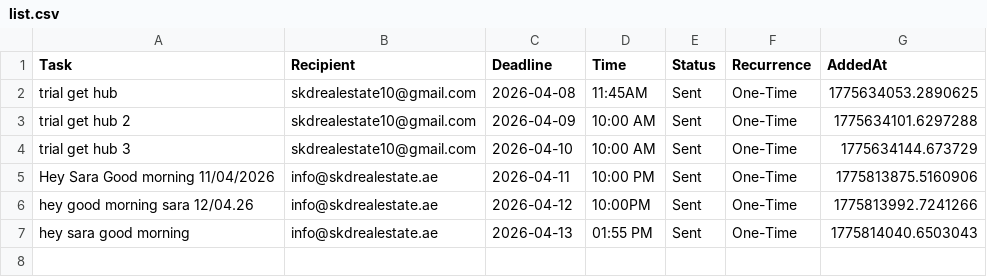
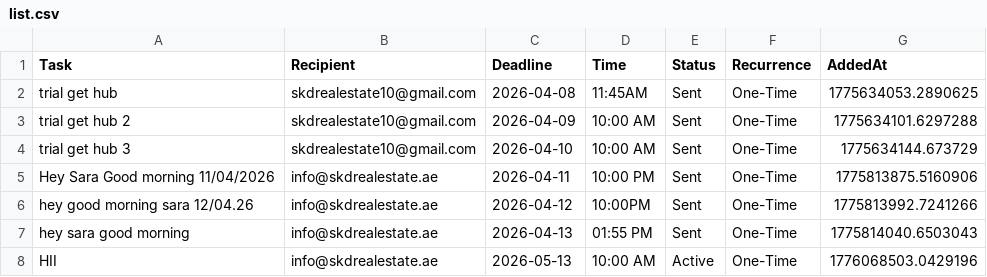
Before and after one commit to skdrealestate10-hash/my-real-estate-reminders, a CSV file: list.csv, drawn as a sheet; the diff names each change by its address in the sheet, - before the commit and + after, or states it on an @@ line.

Commit message:
SKD System: Update Memory

```diff
--- a/list.csv
+++ b/list.csv
+row 8: HII | info@skdrealestate.ae | 2026-05-13 | 10:00 AM | Active | One-Time | 1776068503.0429196
```
